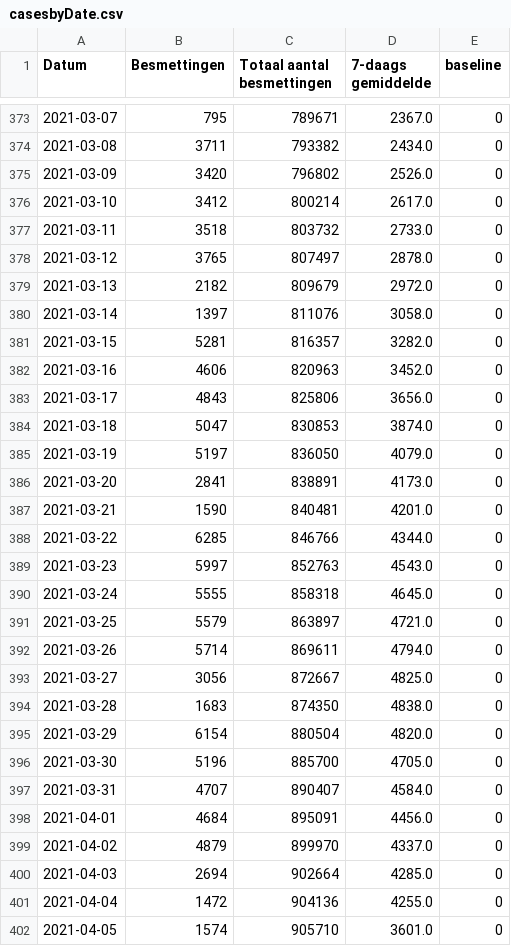
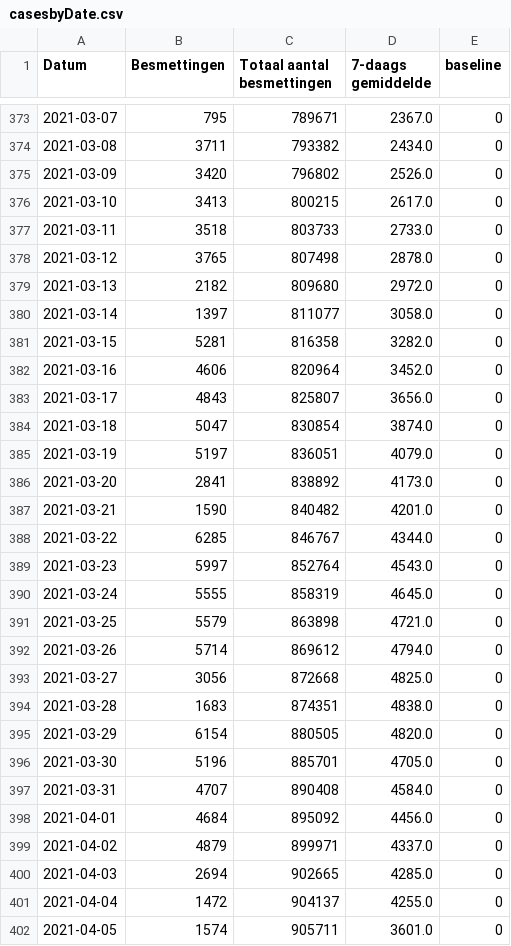
Before and after one commit to andystevensss/corona-data, a CSV file: cases/casesbyDate.csv, drawn as a sheet; only a part is shown, gaps mark what is left out; the diff covers the shown part only.

Commit message:
automatic update

```diff
--- a/cases/casesbyDate.csv
+++ b/cases/casesbyDate.csv
@@ -375,28 +375,28 @@ Datum,Besmettingen,Totaal aantal besmettingen,7-daags gemiddelde,baseline
 2021-03-09,3420,796802,2526.0,0
-2021-03-10,3412,800214,2617.0,0
-2021-03-11,3518,803732,2733.0,0
-2021-03-12,3765,807497,2878.0,0
-2021-03-13,2182,809679,2972.0,0
-2021-03-14,1397,811076,3058.0,0
-2021-03-15,5281,816357,3282.0,0
-2021-03-16,4606,820963,3452.0,0
-2021-03-17,4843,825806,3656.0,0
-2021-03-18,5047,830853,3874.0,0
-2021-03-19,5197,836050,4079.0,0
-2021-03-20,2841,838891,4173.0,0
-2021-03-21,1590,840481,4201.0,0
-2021-03-22,6285,846766,4344.0,0
-2021-03-23,5997,852763,4543.0,0
-2021-03-24,5555,858318,4645.0,0
-2021-03-25,5579,863897,4721.0,0
-2021-03-26,5714,869611,4794.0,0
-2021-03-27,3056,872667,4825.0,0
-2021-03-28,1683,874350,4838.0,0
-2021-03-29,6154,880504,4820.0,0
-2021-03-30,5196,885700,4705.0,0
-2021-03-31,4707,890407,4584.0,0
-2021-04-01,4684,895091,4456.0,0
-2021-04-02,4879,899970,4337.0,0
-2021-04-03,2694,902664,4285.0,0
-2021-04-04,1472,904136,4255.0,0
-2021-04-05,1574,905710,3601.0,0
+2021-03-10,3413,800215,2617.0,0
+2021-03-11,3518,803733,2733.0,0
+2021-03-12,3765,807498,2878.0,0
+2021-03-13,2182,809680,2972.0,0
+2021-03-14,1397,811077,3058.0,0
+2021-03-15,5281,816358,3282.0,0
+2021-03-16,4606,820964,3452.0,0
+2021-03-17,4843,825807,3656.0,0
+2021-03-18,5047,830854,3874.0,0
+2021-03-19,5197,836051,4079.0,0
+2021-03-20,2841,838892,4173.0,0
+2021-03-21,1590,840482,4201.0,0
+2021-03-22,6285,846767,4344.0,0
+2021-03-23,5997,852764,4543.0,0
+2021-03-24,5555,858319,4645.0,0
+2021-03-25,5579,863898,4721.0,0
+2021-03-26,5714,869612,4794.0,0
+2021-03-27,3056,872668,4825.0,0
+2021-03-28,1683,874351,4838.0,0
+2021-03-29,6154,880505,4820.0,0
+2021-03-30,5196,885701,4705.0,0
+2021-03-31,4707,890408,4584.0,0
+2021-04-01,4684,895092,4456.0,0
+2021-04-02,4879,899971,4337.0,0
+2021-04-03,2694,902665,4285.0,0
+2021-04-04,1472,904137,4255.0,0
+2021-04-05,1574,905711,3601.0,0
```
Also changed, not shown: 1 added row and 94 edited cells elsewhere in this file.
